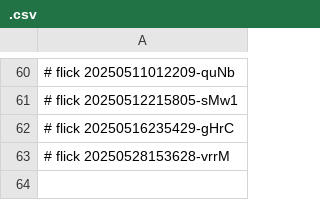
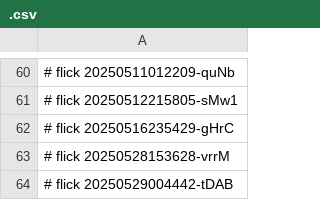
Before and after one commit to abikesa/index, a CSV file: kitabo/python/.csv, drawn as a sheet; only a part is shown, gaps mark what is left out; the diff names each change by its address in the sheet, - before the commit and + after, or states it on an @@ line.

Commit message:
kitabo/python/.csv

```diff
--- a/kitabo/python/.csv
+++ b/kitabo/python/.csv
+row 64: # flick 20250529004442-tDAB
```
